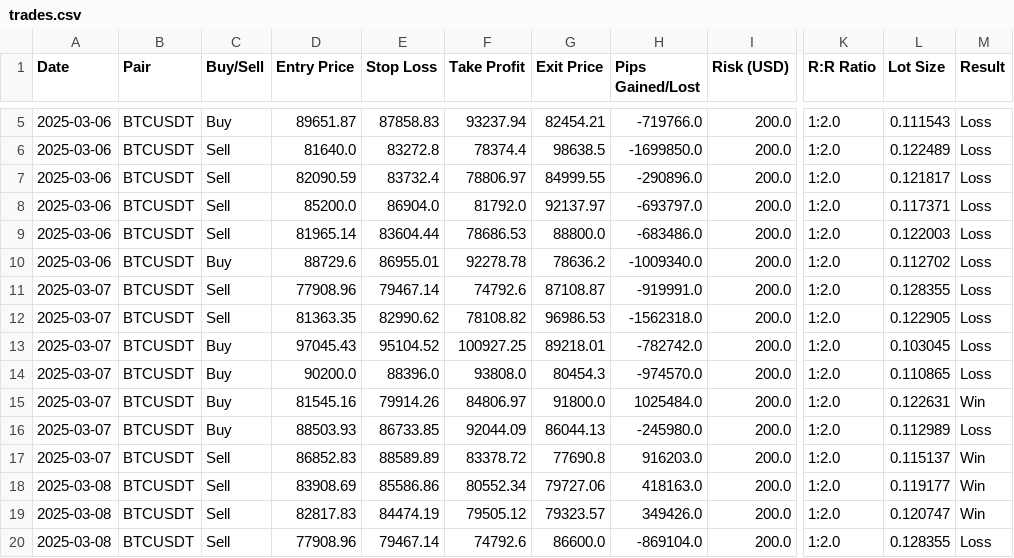
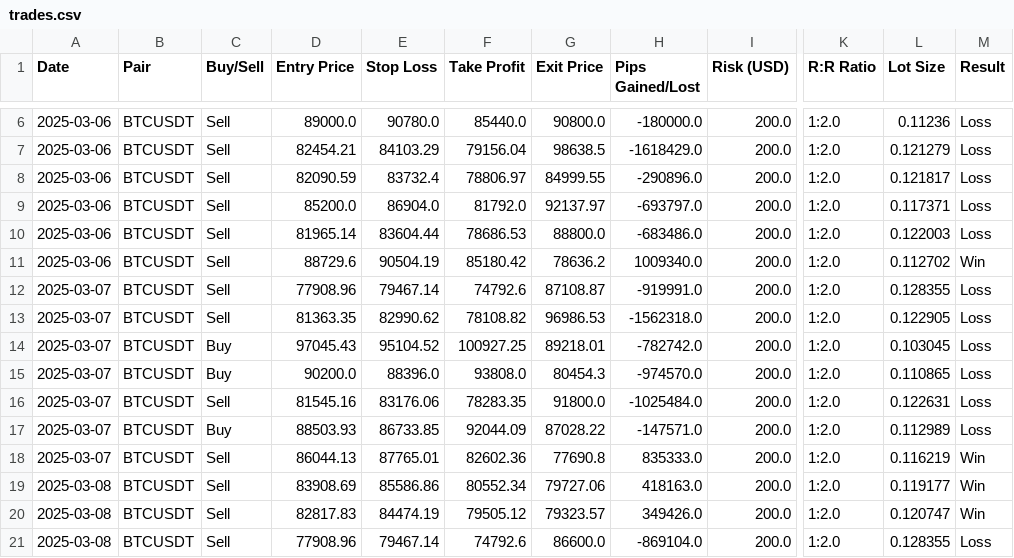
Before and after one commit to sYoungkin/emaCryptoBot, a CSV file: logs/trades.csv, drawn as a sheet; only a part is shown, gaps mark what is left out; addresses are those after the commit; the diff covers the shown part only; the diff names each change by its address in the sheet, - before the commit and + after, or states it on an @@ line.

```diff
--- a/logs/trades.csv
+++ b/logs/trades.csv
-C6 (Buy/Sell): Buy
+C6 (Buy/Sell): Sell
-D6 (Entry Price): 89651.87
+D6 (Entry Price): 89000.0
-E6 (Stop Loss): 87858.83
+E6 (Stop Loss): 90780.0
-F6 (Take Profit): 93237.94
+F6 (Take Profit): 85440.0
-G6 (Exit Price): 82454.21
+G6 (Exit Price): 90800.0
-H6 (Pips Gained/Lost): -719766.0
+H6 (Pips Gained/Lost): -180000.0
-L6 (Lot Size): 0.111543
+L6 (Lot Size): 0.11236
-D7 (Entry Price): 81640.0
+D7 (Entry Price): 82454.21
-E7 (Stop Loss): 83272.8
+E7 (Stop Loss): 84103.29
-F7 (Take Profit): 78374.4
+F7 (Take Profit): 79156.04
-H7 (Pips Gained/Lost): -1699850.0
+H7 (Pips Gained/Lost): -1618429.0
-L7 (Lot Size): 0.122489
+L7 (Lot Size): 0.121279
-C11 (Buy/Sell): Buy
+C11 (Buy/Sell): Sell
-E11 (Stop Loss): 86955.01
+E11 (Stop Loss): 90504.19
-F11 (Take Profit): 92278.78
+F11 (Take Profit): 85180.42
-H11 (Pips Gained/Lost): -1009340.0
+H11 (Pips Gained/Lost): 1009340.0
-M11 (Result): Loss
+M11 (Result): Win
-C16 (Buy/Sell): Buy
+C16 (Buy/Sell): Sell
-E16 (Stop Loss): 79914.26
+E16 (Stop Loss): 83176.06
-F16 (Take Profit): 84806.97
+F16 (Take Profit): 78283.35
-H16 (Pips Gained/Lost): 1025484.0
+H16 (Pips Gained/Lost): -1025484.0
-M16 (Result): Win
+M16 (Result): Loss
-G17 (Exit Price): 86044.13
+G17 (Exit Price): 87028.22
-H17 (Pips Gained/Lost): -245980.0
+H17 (Pips Gained/Lost): -147571.0
-D18 (Entry Price): 86852.83
+D18 (Entry Price): 86044.13
-E18 (Stop Loss): 88589.89
+E18 (Stop Loss): 87765.01
-F18 (Take Profit): 83378.72
+F18 (Take Profit): 82602.36
-H18 (Pips Gained/Lost): 916203.0
+H18 (Pips Gained/Lost): 835333.0
-L18 (Lot Size): 0.115137
+L18 (Lot Size): 0.116219
```
Also changed, not shown: 1 added row and 20 edited cells elsewhere in this file, data/BTCUSDT_1h.csv, 1 other file.
